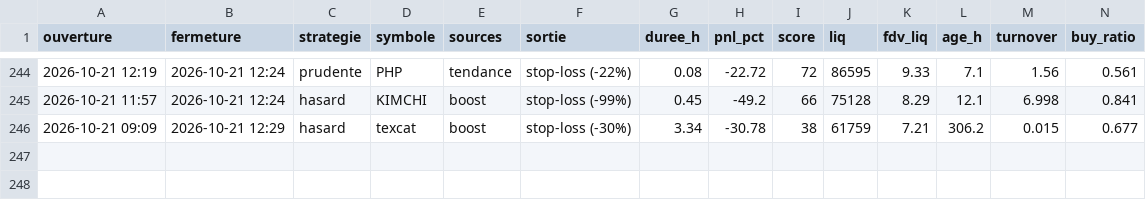
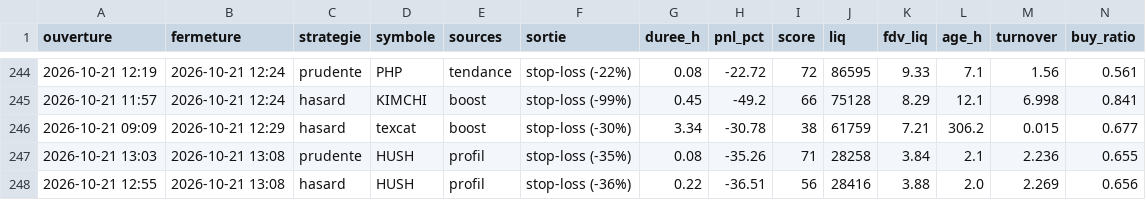
Before and after one commit to oshua888/memebot-, a CSV file: trades.csv, drawn as a sheet; only a part is shown, gaps mark what is left out; rows hold the shown columns only; the diff names each change by its address in the sheet, - before the commit and + after, or states it on an @@ line.

```diff
--- a/trades.csv
+++ b/trades.csv
+row 247: 2026-10-21 13:03 | 2026-10-21 13:08 | prudente | HUSH | profil | stop-loss (-35%) | 0.08 | -35.26 | 71 | 28258 | 3.84 | 2.1 | 2.236 | 0.655
+row 248: 2026-10-21 12:55 | 2026-10-21 13:08 | hasard | HUSH | profil | stop-loss (-36%) | 0.22 | -36.51 | 56 | 28416 | 3.88 | 2.0 | 2.269 | 0.656
```
Also changed, not shown: journal.csv, 4 other files.
